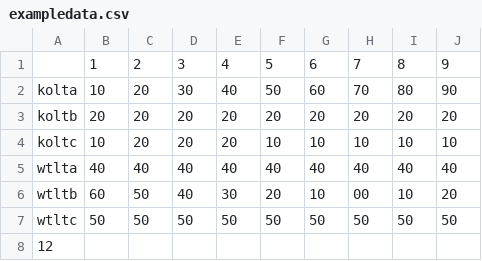
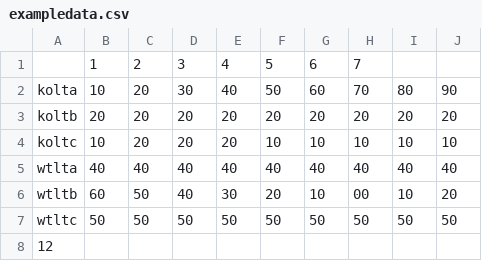
Before and after one commit to gioshub/files-for-plotly, a CSV file: exampledata.csv, drawn as a sheet.

Commit message:
Update exampledata.csv

```diff
--- a/exampledata.csv
+++ b/exampledata.csv
@@ -1,2 +1,2 @@
-,1,2,3,4,5,6,7,8,9
+,1,2,3,4,5,6,7
 kolta,10,20,30,40,50,60,70,80,90
```
